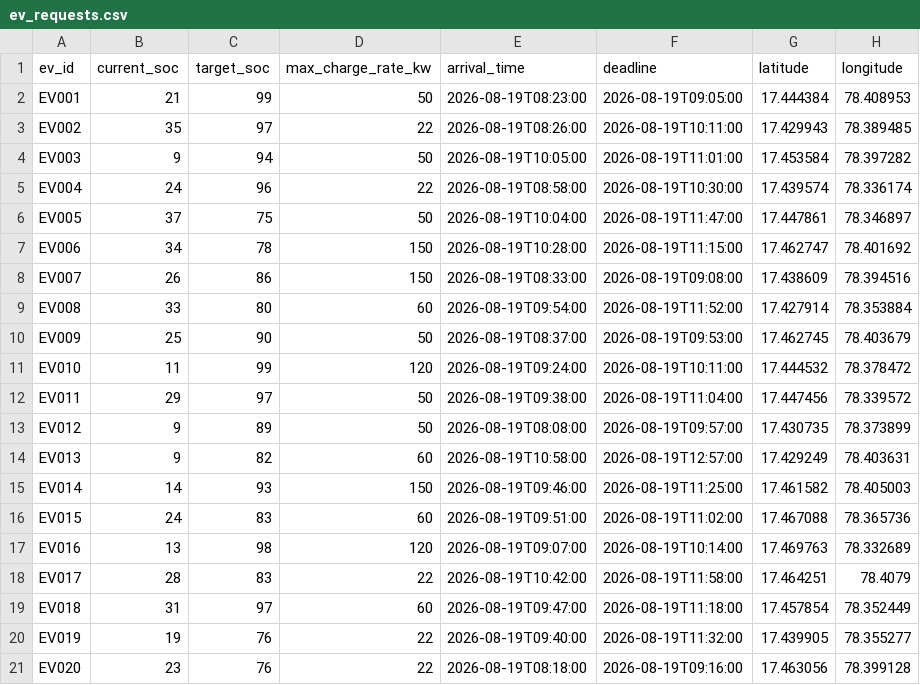
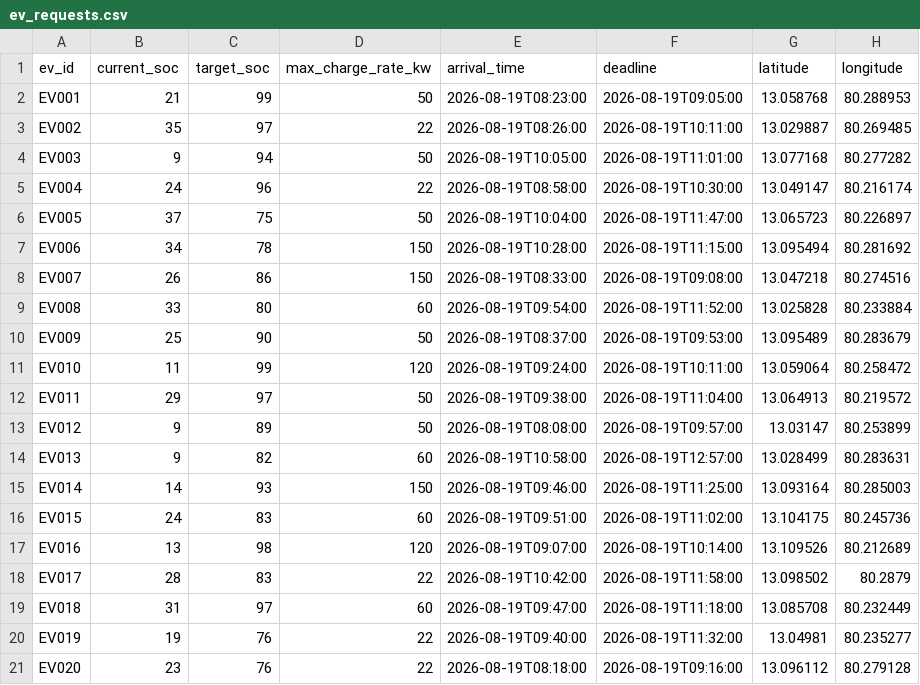
Before and after one commit to someone1644/chargeflow-ai, a CSV file: data/ev_requests.csv, drawn as a sheet.

```diff
--- a/data/ev_requests.csv
+++ b/data/ev_requests.csv
@@ -1,21 +1,21 @@
 ev_id,current_soc,target_soc,max_charge_rate_kw,arrival_time,deadline,latitude,longitude
-EV001,21,99,50,2026-08-19T08:23:00,2026-08-19T09:05:00,17.444384,78.408953
-EV002,35,97,22,2026-08-19T08:26:00,2026-08-19T10:11:00,17.429943,78.389485
-EV003,9,94,50,2026-08-19T10:05:00,2026-08-19T11:01:00,17.453584,78.397282
-EV004,24,96,22,2026-08-19T08:58:00,2026-08-19T10:30:00,17.439574,78.336174
-EV005,37,75,50,2026-08-19T10:04:00,2026-08-19T11:47:00,17.447861,78.346897
-EV006,34,78,150,2026-08-19T10:28:00,2026-08-19T11:15:00,17.462747,78.401692
-EV007,26,86,150,2026-08-19T08:33:00,2026-08-19T09:08:00,17.438609,78.394516
-EV008,33,80,60,2026-08-19T09:54:00,2026-08-19T11:52:00,17.427914,78.353884
-EV009,25,90,50,2026-08-19T08:37:00,2026-08-19T09:53:00,17.462745,78.403679
-EV010,11,99,120,2026-08-19T09:24:00,2026-08-19T10:11:00,17.444532,78.378472
-EV011,29,97,50,2026-08-19T09:38:00,2026-08-19T11:04:00,17.447456,78.339572
-EV012,9,89,50,2026-08-19T08:08:00,2026-08-19T09:57:00,17.430735,78.373899
-EV013,9,82,60,2026-08-19T10:58:00,2026-08-19T12:57:00,17.429249,78.403631
-EV014,14,93,150,2026-08-19T09:46:00,2026-08-19T11:25:00,17.461582,78.405003
-EV015,24,83,60,2026-08-19T09:51:00,2026-08-19T11:02:00,17.467088,78.365736
-EV016,13,98,120,2026-08-19T09:07:00,2026-08-19T10:14:00,17.469763,78.332689
-EV017,28,83,22,2026-08-19T10:42:00,2026-08-19T11:58:00,17.464251,78.4079
-EV018,31,97,60,2026-08-19T09:47:00,2026-08-19T11:18:00,17.457854,78.352449
-EV019,19,76,22,2026-08-19T09:40:00,2026-08-19T11:32:00,17.439905,78.355277
-EV020,23,76,22,2026-08-19T08:18:00,2026-08-19T09:16:00,17.463056,78.399128
+EV001,21,99,50,2026-08-19T08:23:00,2026-08-19T09:05:00,13.058768,80.288953
+EV002,35,97,22,2026-08-19T08:26:00,2026-08-19T10:11:00,13.029887,80.269485
+EV003,9,94,50,2026-08-19T10:05:00,2026-08-19T11:01:00,13.077168,80.277282
+EV004,24,96,22,2026-08-19T08:58:00,2026-08-19T10:30:00,13.049147,80.216174
+EV005,37,75,50,2026-08-19T10:04:00,2026-08-19T11:47:00,13.065723,80.226897
+EV006,34,78,150,2026-08-19T10:28:00,2026-08-19T11:15:00,13.095494,80.281692
+EV007,26,86,150,2026-08-19T08:33:00,2026-08-19T09:08:00,13.047218,80.274516
+EV008,33,80,60,2026-08-19T09:54:00,2026-08-19T11:52:00,13.025828,80.233884
+EV009,25,90,50,2026-08-19T08:37:00,2026-08-19T09:53:00,13.095489,80.283679
+EV010,11,99,120,2026-08-19T09:24:00,2026-08-19T10:11:00,13.059064,80.258472
+EV011,29,97,50,2026-08-19T09:38:00,2026-08-19T11:04:00,13.064913,80.219572
+EV012,9,89,50,2026-08-19T08:08:00,2026-08-19T09:57:00,13.03147,80.253899
+EV013,9,82,60,2026-08-19T10:58:00,2026-08-19T12:57:00,13.028499,80.283631
+EV014,14,93,150,2026-08-19T09:46:00,2026-08-19T11:25:00,13.093164,80.285003
+EV015,24,83,60,2026-08-19T09:51:00,2026-08-19T11:02:00,13.104175,80.245736
+EV016,13,98,120,2026-08-19T09:07:00,2026-08-19T10:14:00,13.109526,80.212689
+EV017,28,83,22,2026-08-19T10:42:00,2026-08-19T11:58:00,13.098502,80.2879
+EV018,31,97,60,2026-08-19T09:47:00,2026-08-19T11:18:00,13.085708,80.232449
+EV019,19,76,22,2026-08-19T09:40:00,2026-08-19T11:32:00,13.04981,80.235277
+EV020,23,76,22,2026-08-19T08:18:00,2026-08-19T09:16:00,13.096112,80.279128
```
Also changed, not shown: data/stations.csv, 11 other files.
